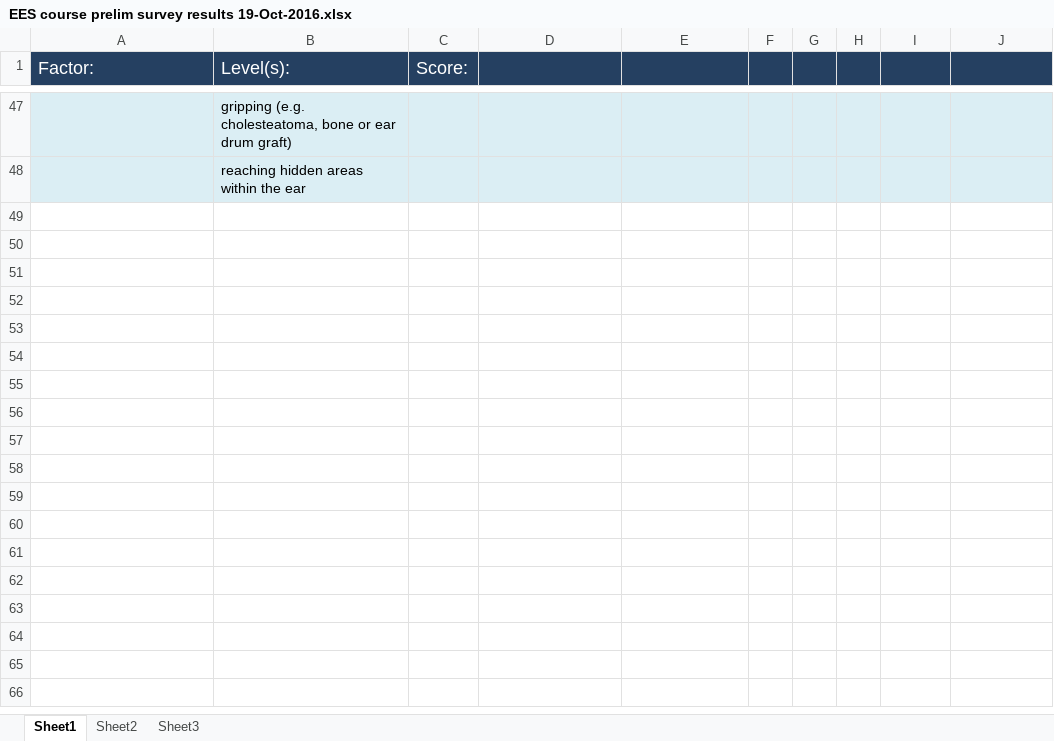
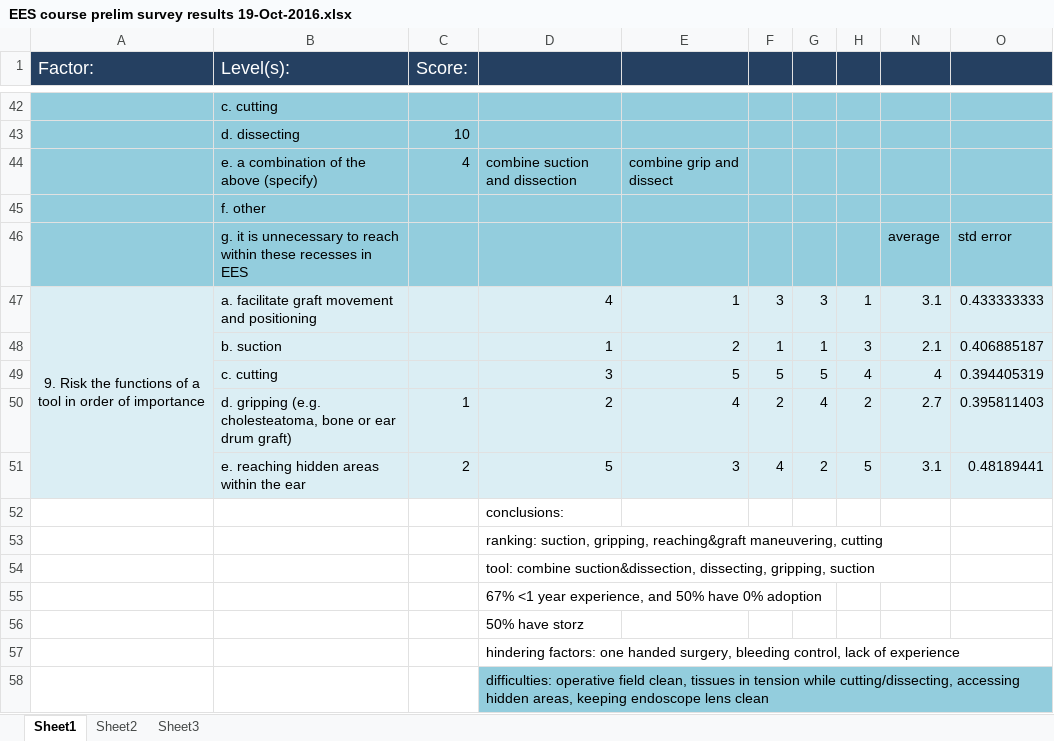
Before and after one commit to arushriswarup/Graduate-School, an Excel workbook: EES Course/EES course prelim survey results 19-Oct-2016.xlsx, sheet Sheet1, drawn as a sheet; only a part is shown, gaps mark what is left out; values as stored, in another font and other column widths than the file's, no borders; addresses are those after the commit; the diff covers the shown part only; the diff names each change by its address in the sheet, - before the commit and + after, or states it on an @@ line.

```diff
--- a/EES Course/EES course prelim survey results 19-Oct-2016.xlsx (sheet Sheet1)
+++ b/EES Course/EES course prelim survey results 19-Oct-2016.xlsx (sheet Sheet1)
-A42:H42 fill: #DBEEF4
+A42:H42 fill: #93CDDD
-B42 (Level(s):): gripping (e.g. cholesteatoma, bone or ear drum graft)
+B42 (Level(s):): c. cutting
-N42:O42 fill: #DBEEF4
+N42:O42 fill: #93CDDD
+row 43:  | d. dissecting | 10
+row 44:  | e. a combination of the above (specify) | 4 | combine suction and dissection | combine grip and dissect
-A45:H45 fill: #DBEEF4
+A45:H45 fill: #93CDDD
-B45 (Level(s):): reaching hidden areas within the ear
+B45 (Level(s):): f. other
-N45:O45 fill: #DBEEF4
+N45:O45 fill: #93CDDD
+row 46:  | g. it is unnecessary to reach within these recesses in EES |  |  |  |  |  |  | average | std error
+row 47: 9. Risk the functions of a tool in order of importance | a. facilitate graft movement and positioning |  | 4 | 1 | 3 | 3 | 1 | 3.1 | 0.433333333
+row 48:  | b. suction |  | 1 | 2 | 1 | 1 | 3 | 2.1 | 0.406885187
+row 49:  | c. cutting |  | 3 | 5 | 5 | 5 | 4 | 4 | 0.394405319
+row 50:  | d. gripping (e.g. cholesteatoma, bone or ear drum graft) | 1 | 2 | 4 | 2 | 4 | 2 | 2.7 | 0.395811403
+row 51:  | e. reaching hidden areas within the ear | 2 | 5 | 3 | 4 | 2 | 5 | 3.1 | 0.48189441
+row 52:  |  |  | conclusions:
+row 53:  |  |  | ranking: suction, gripping, reaching&graft maneuvering, cutting
+row 54:  |  |  | tool: combine suction&dissection, dissecting, gripping, suction
+row 55:  |  |  | 67% <1 year experience, and 50% have 0% adoption
+row 56:  |  |  | 50% have storz
+row 57:  |  |  | hindering factors: one handed surgery, bleeding control, lack of experience
+row 58:  |  |  | difficulties: operative field clean, tissues in tension while cutting/dissecting, accessing hidden areas, keeping endoscope lens clean
```
Also changed, not shown: 35 added rows, 40 removed rows, 3 edited cells and cell formats elsewhere in this sheet, hidden cells, 1 other file.
